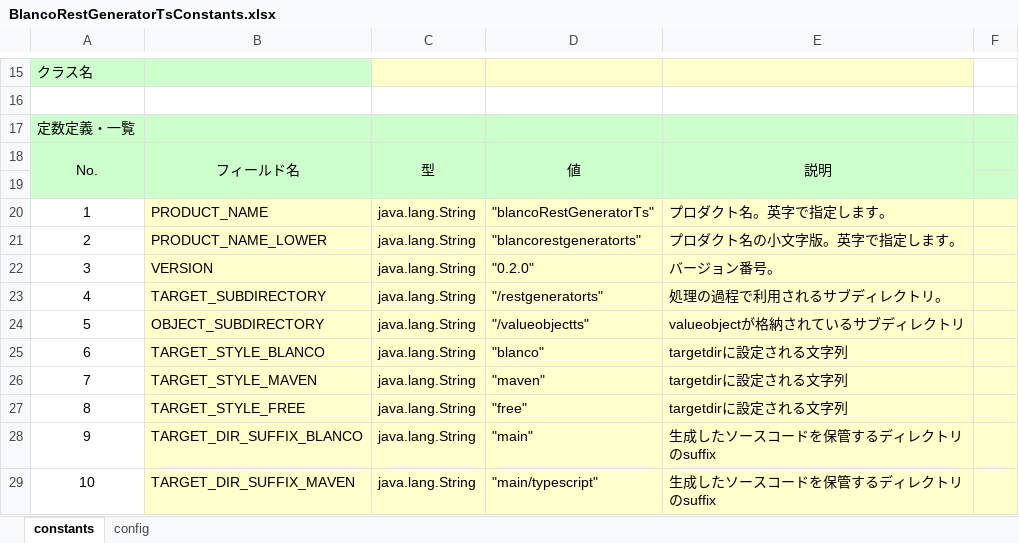
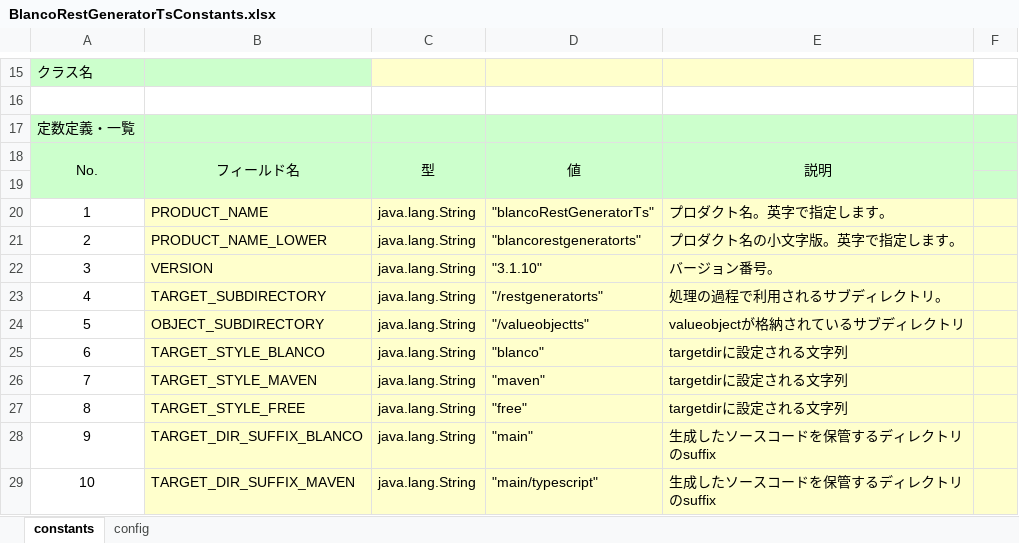
Before and after one commit to uedaueo/blancoRestGeneratorTs, an Excel workbook: meta/program/BlancoRestGeneratorTsConstants.xlsx, sheet constants, drawn as a sheet; only a part is shown, gaps mark what is left out; values as stored, in another font and other column widths than the file's, no borders; the diff names each change by its address in the sheet, - before the commit and + after, or states it on an @@ line.

```diff
--- a/meta/program/BlancoRestGeneratorTsConstants.xlsx (sheet constants)
+++ b/meta/program/BlancoRestGeneratorTsConstants.xlsx (sheet constants)
-D22: "0.2.0"
+D22: "3.1.10"
```
Also changed, not shown: meta/program/BlancoRestGeneratorTsTask.xlsx, 11 other files.
